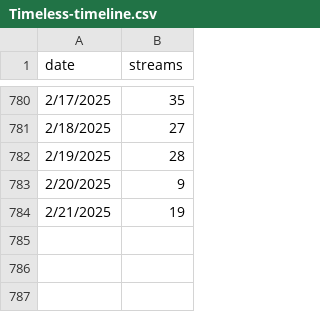
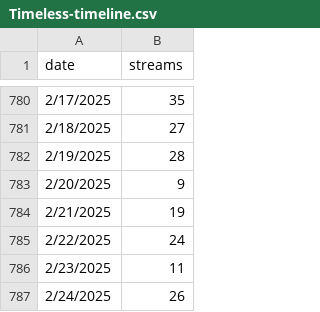
Before and after one commit to evandrewer/AlwaysHerSongData, a CSV file: Timeless-timeline.csv, drawn as a sheet; only a part is shown, gaps mark what is left out; the diff names each change by its address in the sheet, - before the commit and + after, or states it on an @@ line.

Commit message:
data update

```diff
--- a/Timeless-timeline.csv
+++ b/Timeless-timeline.csv
+row 785: 2/22/2025 | 24
+row 786: 2/23/2025 | 11
+row 787: 2/24/2025 | 26
```
Also changed, not shown: Airport Girl-timeline.csv, In the Beginning-timeline.csv, 9 other files.
